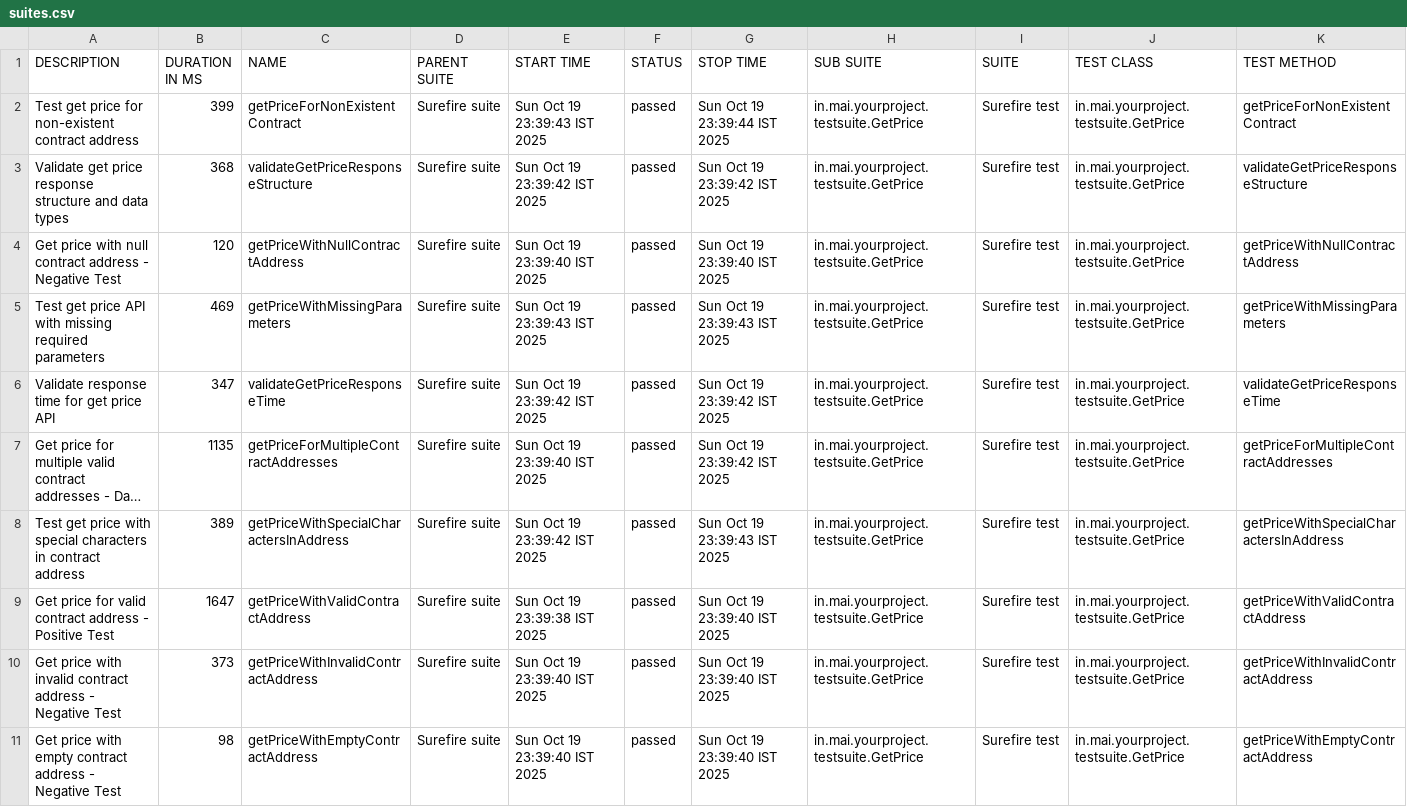
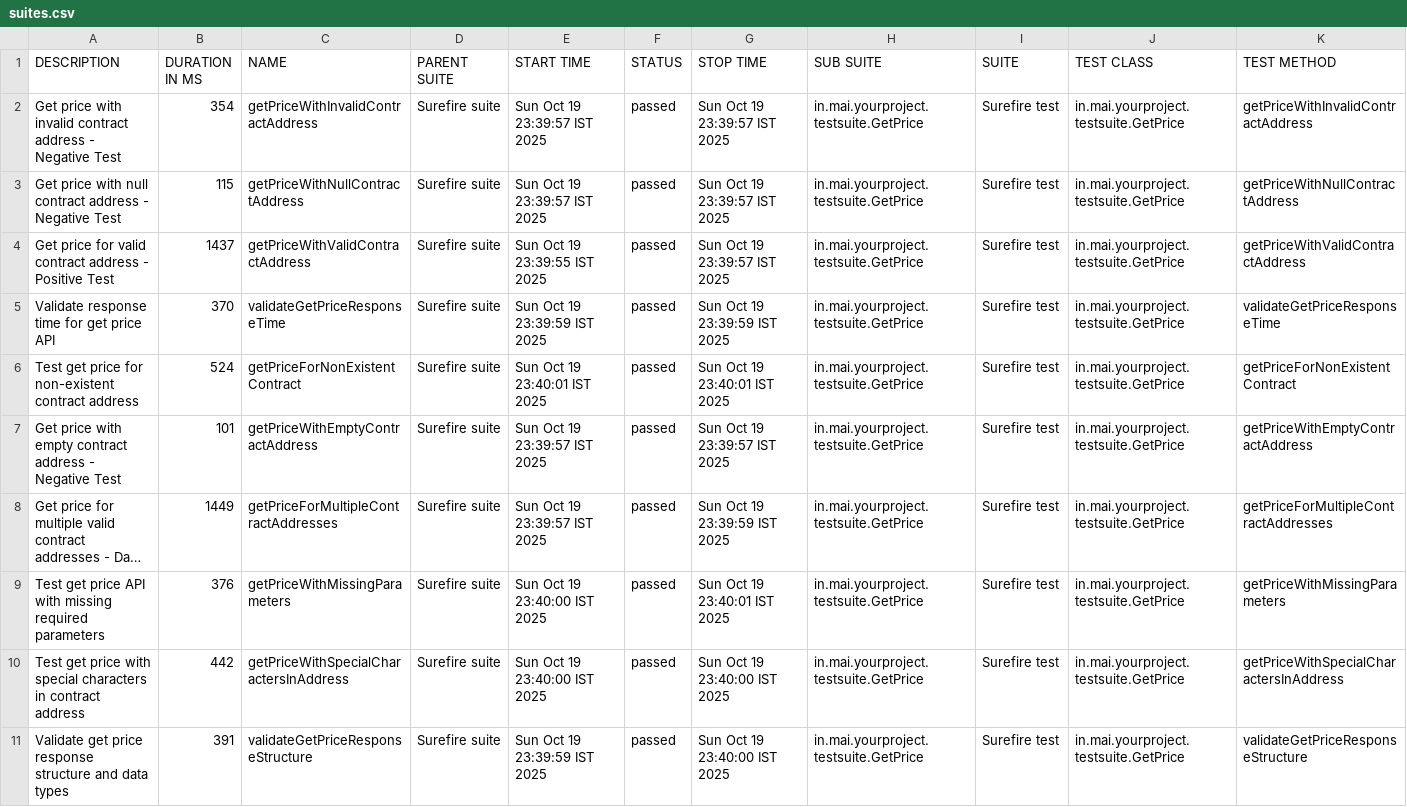
Before and after one commit to shahabp2e/Kawal-API-Allure-Report, a CSV file: data/suites.csv, drawn as a sheet; long unchanged cells end in …; removed rows and columns are numbered as before the commit, all else as after; the diff names each change by its address in the sheet, - before the commit and + after, or states it on an @@ line.

```diff
--- a/data/suites.csv
+++ b/data/suites.csv
-row 2: Test get price for non-existent contract address | 399 | getPriceForNonExistentContract | Surefire suite | Sun Oct 19 23:39:43 IST 2025 | passed | Sun Oct 19 23:39:44 IST 2025 | in.mai.yourproject.testsuite.GetPrice | Surefire test | in.mai.yourproject.testsuite.GetPrice | getPriceForNonExistentContract
-A2 (DESCRIPTION): Validate get price response structure and data types
+A2 (DESCRIPTION): Get price with invalid contract address - Negative Test
-B2 (DURATION IN MS): 368
+B2 (DURATION IN MS): 354
-C2 (NAME): validateGetPriceResponseStructure
+C2 (NAME): getPriceWithInvalidContractAddress
-E2 (START TIME): Sun Oct 19 23:39:42 IST 2025
+E2 (START TIME): Sun Oct 19 23:39:57 IST 2025
-G2 (STOP TIME): Sun Oct 19 23:39:42 IST 2025
+G2 (STOP TIME): Sun Oct 19 23:39:57 IST 2025
-K2 (TEST METHOD): validateGetPriceResponseStructure
+K2 (TEST METHOD): getPriceWithInvalidContractAddress
-B3 (DURATION IN MS): 120
+B3 (DURATION IN MS): 115
-E3 (START TIME): Sun Oct 19 23:39:40 IST 2025
+E3 (START TIME): Sun Oct 19 23:39:57 IST 2025
-G3 (STOP TIME): Sun Oct 19 23:39:40 IST 2025
+G3 (STOP TIME): Sun Oct 19 23:39:57 IST 2025
-A4 (DESCRIPTION): Test get price API with missing required parameters
+A4 (DESCRIPTION): Get price for valid contract address - Positive Test
-B4 (DURATION IN MS): 469
+B4 (DURATION IN MS): 1437
-C4 (NAME): getPriceWithMissingParameters
+C4 (NAME): getPriceWithValidContractAddress
-E4 (START TIME): Sun Oct 19 23:39:43 IST 2025
+E4 (START TIME): Sun Oct 19 23:39:55 IST 2025
-G4 (STOP TIME): Sun Oct 19 23:39:43 IST 2025
+G4 (STOP TIME): Sun Oct 19 23:39:57 IST 2025
-K4 (TEST METHOD): getPriceWithMissingParameters
+K4 (TEST METHOD): getPriceWithValidContractAddress
-B5 (DURATION IN MS): 347
+B5 (DURATION IN MS): 370
-E5 (START TIME): Sun Oct 19 23:39:42 IST 2025
+E5 (START TIME): Sun Oct 19 23:39:59 IST 2025
-G5 (STOP TIME): Sun Oct 19 23:39:42 IST 2025
+G5 (STOP TIME): Sun Oct 19 23:39:59 IST 2025
+row 6: Test get price for non-existent contract address | 524 | getPriceForNonExistentContract | Surefire suite | Sun Oct 19 23:40:01 IST 2025 | passed | Sun Oct 19 23:40:01 IST 2025 | in.mai.yourproject.testsuite.GetPrice | Surefire test | in.mai.yourproject.testsuite.GetPrice | getPriceForNonExistentContract
+row 7: Get price with empty contract address - Negative Test | 101 | getPriceWithEmptyContractAddress | Surefire suite | Sun Oct 19 23:39:57 IST 2025 | passed | Sun Oct 19 23:39:57 IST 2025 | in.mai.yourproject.testsuite.GetPrice | Surefire test | in.mai.yourproject.testsuite.GetPrice | getPriceWithEmptyContractAddress
-B8 (DURATION IN MS): 1135
+B8 (DURATION IN MS): 1449
-E8 (START TIME): Sun Oct 19 23:39:40 IST 2025
+E8 (START TIME): Sun Oct 19 23:39:57 IST 2025
-G8 (STOP TIME): Sun Oct 19 23:39:42 IST 2025
+G8 (STOP TIME): Sun Oct 19 23:39:59 IST 2025
+row 9: Test get price API with missing required parameters | 376 | getPriceWithMissingParameters | Surefire suite | Sun Oct 19 23:40:00 IST 2025 | passed | Sun Oct 19 23:40:01 IST 2025 | in.mai.yourproject.testsuite.GetPrice | Surefire test | in.mai.yourproject.testsuite.GetPrice | getPriceWithMissingParameters
-B10 (DURATION IN MS): 389
+B10 (DURATION IN MS): 442
-E10 (START TIME): Sun Oct 19 23:39:42 IST 2025
+E10 (START TIME): Sun Oct 19 23:40:00 IST 2025
-G10 (STOP TIME): Sun Oct 19 23:39:43 IST 2025
+G10 (STOP TIME): Sun Oct 19 23:40:00 IST 2025
-row 9: Get price for valid contract address - Positive Test | 1647 | getPriceWithValidContractAddress | Surefire suite | Sun Oct 19 23:39:38 IST 2025 | passed | Sun Oct 19 23:39:40 IST 2025 | in.mai.yourproject.testsuite.GetPrice | Surefire test | in.mai.yourproject.testsuite.GetPrice | getPriceWithValidContractAddress
-A11 (DESCRIPTION): Get price with invalid contract address - Negative Test
+A11 (DESCRIPTION): Validate get price response structure and data types
-B11 (DURATION IN MS): 373
+B11 (DURATION IN MS): 391
-C11 (NAME): getPriceWithInvalidContractAddress
+C11 (NAME): validateGetPriceResponseStructure
-E11 (START TIME): Sun Oct 19 23:39:40 IST 2025
+E11 (START TIME): Sun Oct 19 23:39:59 IST 2025
-G11 (STOP TIME): Sun Oct 19 23:39:40 IST 2025
+G11 (STOP TIME): Sun Oct 19 23:40:00 IST 2025
-K11 (TEST METHOD): getPriceWithInvalidContractAddress
+K11 (TEST METHOD): validateGetPriceResponseStructure
-row 11: Get price with empty contract address - Negative Test | 98 | getPriceWithEmptyContractAddress | Surefire suite | Sun Oct 19 23:39:40 IST 2025 | passed | Sun Oct 19 23:39:40 IST 2025 | in.mai.yourproject.testsuite.GetPrice | Surefire test | in.mai.yourproject.testsuite.GetPrice | getPriceWithEmptyContractAddress
```
Also changed, not shown: 34 other files.
